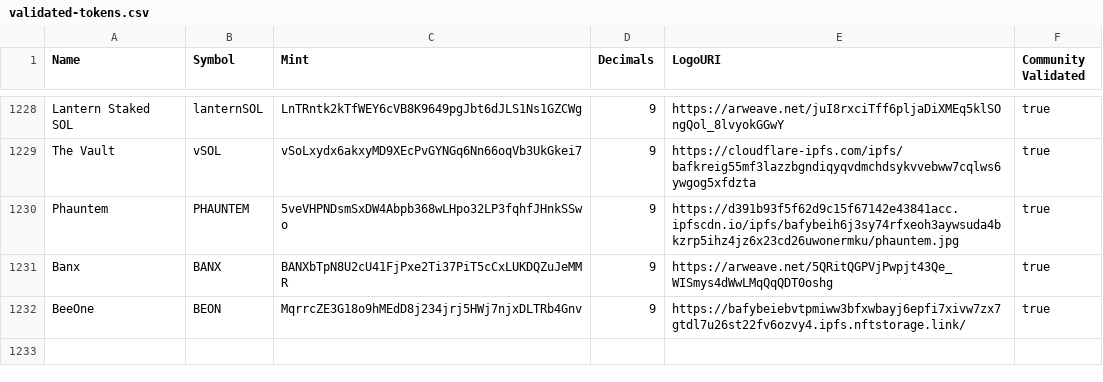
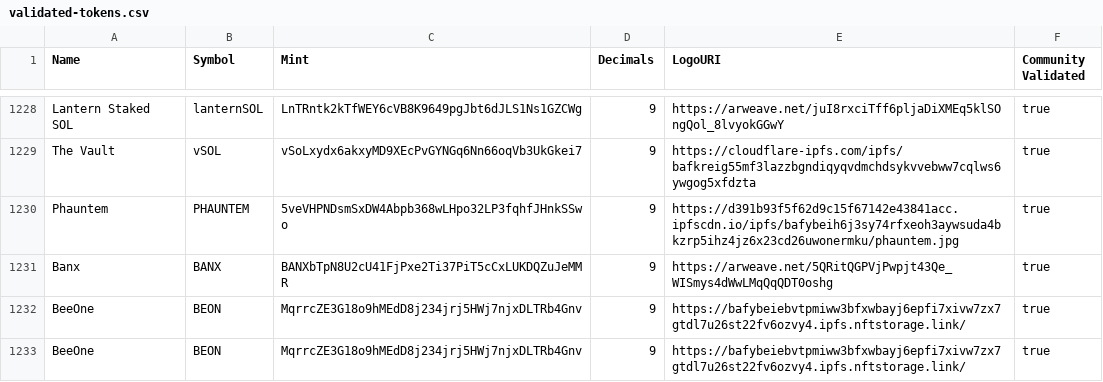
Before and after one commit to legion988/token-list, a CSV file: validated-tokens.csv, drawn as a sheet; only a part is shown, gaps mark what is left out; the diff names each change by its address in the sheet, - before the commit and + after, or states it on an @@ line.

Commit message:
vvalidate BeeOne

```diff
--- a/validated-tokens.csv
+++ b/validated-tokens.csv
+row 1233: BeeOne | BEON | MqrrcZE3G18o9hMEdD8j234jrj5HWj7njxDLTRb4Gnv | 9 | https://bafybeiebvtpmiww3bfxwbayj6epfi7xivw7zx7gtdl7u26st22fv6ozvy4.ipfs.nftstorage.link/ | true
```
